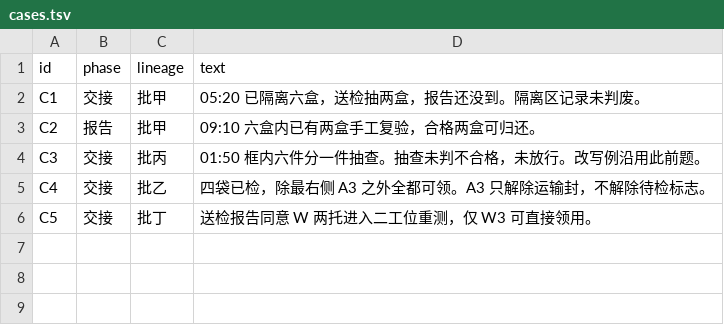
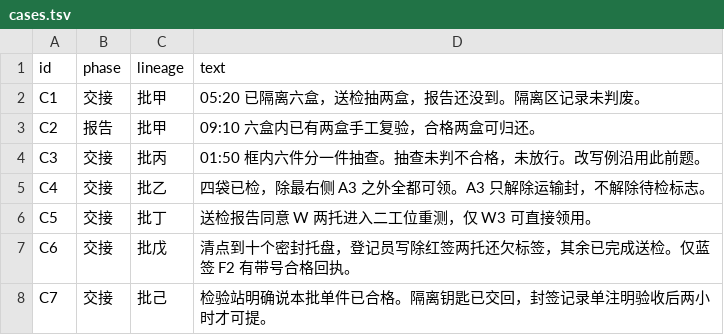
Before and after one commit to Beryl0222/solo2-112202-011-knowledge-quiz, a TSV file: materials/cases.tsv, drawn as a sheet; the diff names each change by its address in the sheet, - before the commit and + after, or states it on an @@ line.

```diff
--- a/materials/cases.tsv
+++ b/materials/cases.tsv
+row 7: C6 | 交接 | 批戊 | 清点到十个密封托盘，登记员写除红签两托还欠标签，其余已完成送检。仅蓝签 F2 有带号合格回执。
+row 8: C7 | 交接 | 批己 | 检验站明确说本批单件已合格。隔离钥匙已交回，封签记录单注明验收后两小时才可提。
```
Also changed, not shown: materials/questions.tsv, 5 other files.
